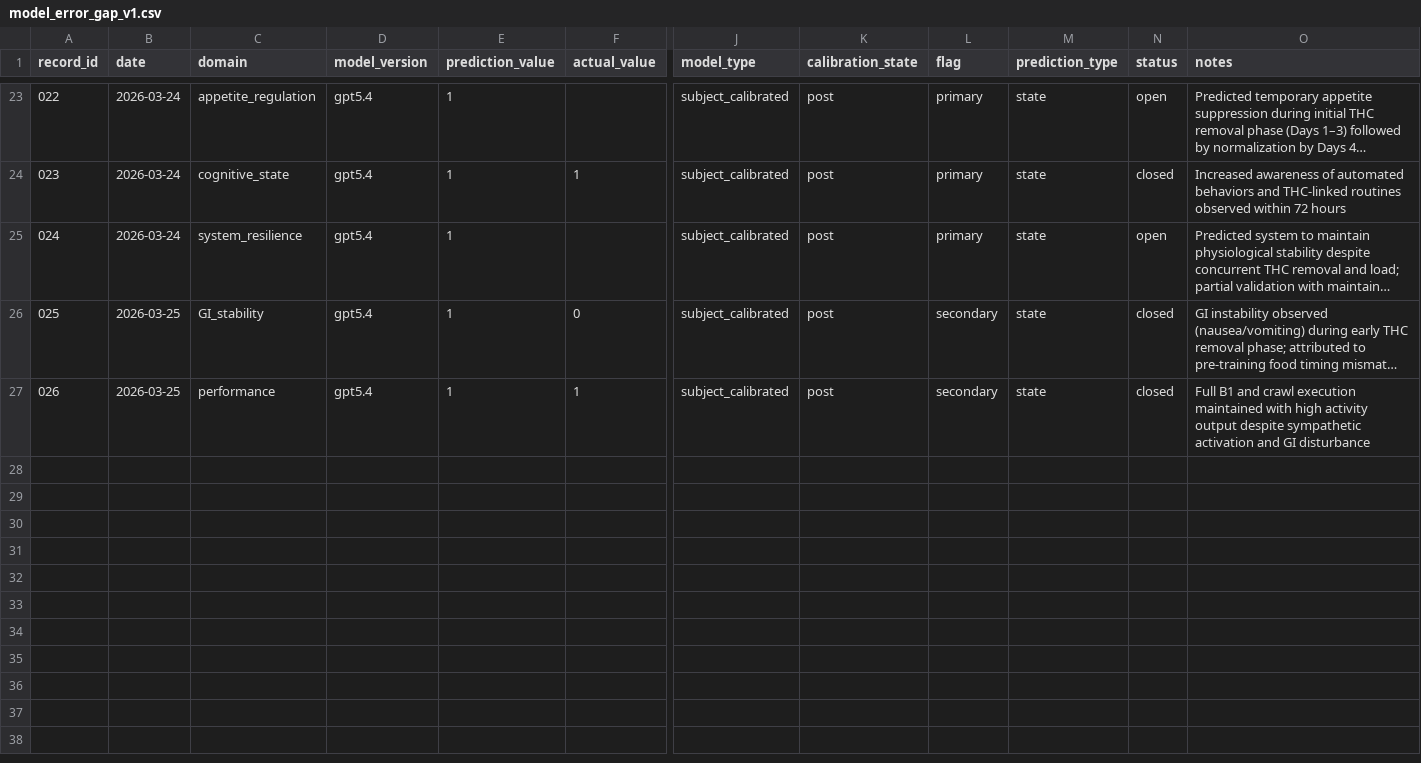
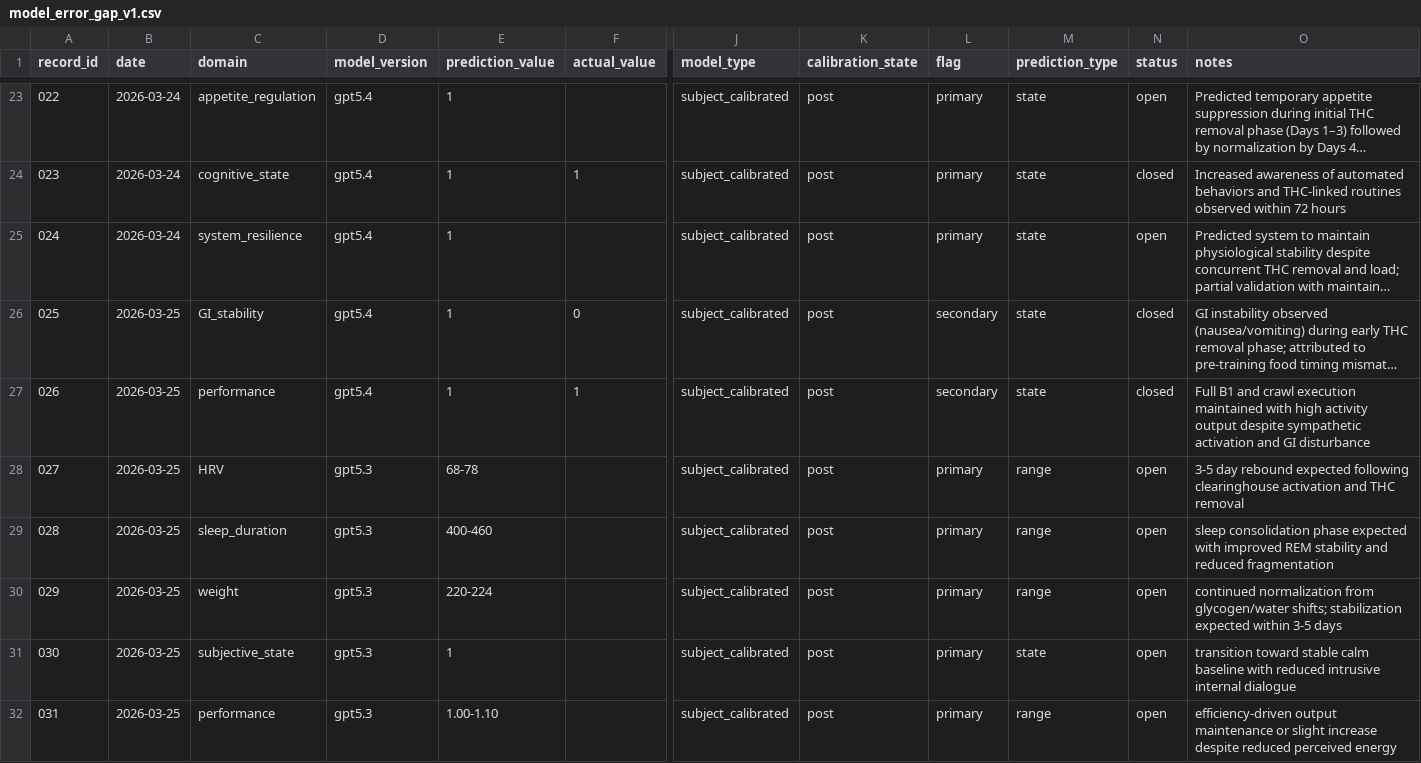
Before and after one commit to CDHughett/daniel-longitudinal-public, a CSV file: data/model_error/model_error_gap_v1.csv, drawn as a sheet; only a part is shown, gaps mark what is left out; long unchanged cells end in …; rows hold the shown columns only; the diff names each change by its address in the sheet, - before the commit and + after, or states it on an @@ line.

Commit message:
Append model_error.csv
append clearinghouse prediction window (2026-03-25); extend subject_calibrated post-phase entries with HRV, sleep, weight, subjective state, and performance projections

```diff
--- a/data/model_error/model_error_gap_v1.csv
+++ b/data/model_error/model_error_gap_v1.csv
+row 28: 027 | 2026-03-25 | HRV | gpt5.3 | 68-78 |  | subject_calibrated | post | primary | range | open | 3-5 day rebound expected following clearinghouse activation and THC removal
+row 29: 028 | 2026-03-25 | sleep_duration | gpt5.3 | 400-460 |  | subject_calibrated | post | primary | range | open | sleep consolidation phase expected with improved REM stability and reduced fragmentation
+row 30: 029 | 2026-03-25 | weight | gpt5.3 | 220-224 |  | subject_calibrated | post | primary | range | open | continued normalization from glycogen/water shifts; stabilization expected within 3-5 days
+row 31: 030 | 2026-03-25 | subjective_state | gpt5.3 | 1 |  | subject_calibrated | post | primary | state | open | transition toward stable calm baseline with reduced intrusive internal dialogue
+row 32: 031 | 2026-03-25 | performance | gpt5.3 | 1.00-1.10 |  | subject_calibrated | post | primary | range | open | efficiency-driven output maintenance or slight increase despite reduced perceived energy
```
